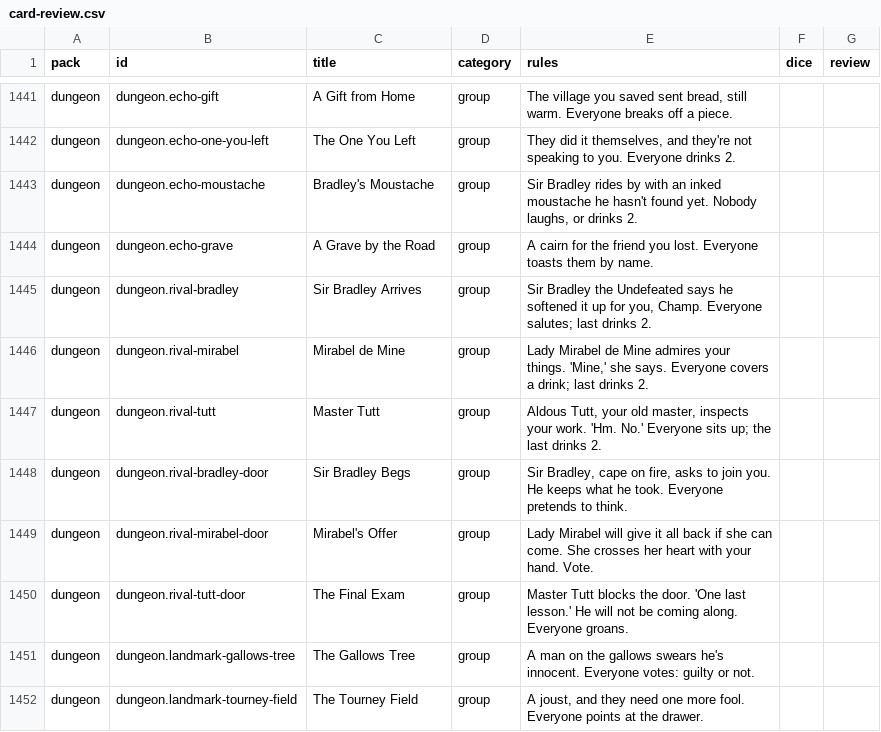
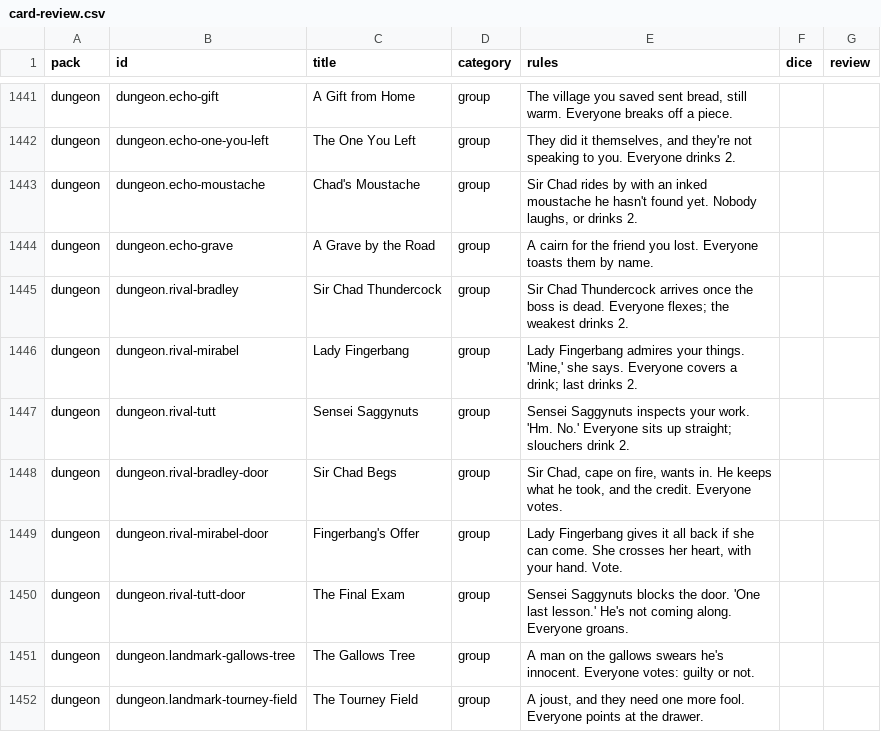
Before and after one commit to spencerdavis226/side-quest, a CSV file: docs/card-review.csv, drawn as a sheet; only a part is shown, gaps mark what is left out; the diff covers the shown part only.

```diff
--- a/docs/card-review.csv
+++ b/docs/card-review.csv
@@ -1442,10 +1442,10 @@ pack,id,title,category,rules,dice,review
 "dungeon","dungeon.echo-one-you-left","The One You Left","group","They did it themselves, and they're not speaking to you. Everyone drinks 2.","",""
-"dungeon","dungeon.echo-moustache","Bradley's Moustache","group","Sir Bradley rides by with an inked moustache he hasn't found yet. Nobody laughs, or drinks 2.","",""
+"dungeon","dungeon.echo-moustache","Chad's Moustache","group","Sir Chad rides by with an inked moustache he hasn't found yet. Nobody laughs, or drinks 2.","",""
 "dungeon","dungeon.echo-grave","A Grave by the Road","group","A cairn for the friend you lost. Everyone toasts them by name.","",""
-"dungeon","dungeon.rival-bradley","Sir Bradley Arrives","group","Sir Bradley the Undefeated says he softened it up for you, Champ. Everyone salutes; last drinks 2.","",""
-"dungeon","dungeon.rival-mirabel","Mirabel de Mine","group","Lady Mirabel de Mine admires your things. 'Mine,' she says. Everyone covers a drink; last drinks 2.","",""
-"dungeon","dungeon.rival-tutt","Master Tutt","group","Aldous Tutt, your old master, inspects your work. 'Hm. No.' Everyone sits up; the last drinks 2.","",""
-"dungeon","dungeon.rival-bradley-door","Sir Bradley Begs","group","Sir Bradley, cape on fire, asks to join you. He keeps what he took. Everyone pretends to think.","",""
-"dungeon","dungeon.rival-mirabel-door","Mirabel's Offer","group","Lady Mirabel will give it all back if she can come. She crosses her heart with your hand. Vote.","",""
-"dungeon","dungeon.rival-tutt-door","The Final Exam","group","Master Tutt blocks the door. 'One last lesson.' He will not be coming along. Everyone groans.","",""
+"dungeon","dungeon.rival-bradley","Sir Chad Thundercock","group","Sir Chad Thundercock arrives once the boss is dead. Everyone flexes; the weakest drinks 2.","",""
+"dungeon","dungeon.rival-mirabel","Lady Fingerbang","group","Lady Fingerbang admires your things. 'Mine,' she says. Everyone covers a drink; last drinks 2.","",""
+"dungeon","dungeon.rival-tutt","Sensei Saggynuts","group","Sensei Saggynuts inspects your work. 'Hm. No.' Everyone sits up straight; slouchers drink 2.","",""
+"dungeon","dungeon.rival-bradley-door","Sir Chad Begs","group","Sir Chad, cape on fire, wants in. He keeps what he took, and the credit. Everyone votes.","",""
+"dungeon","dungeon.rival-mirabel-door","Fingerbang's Offer","group","Lady Fingerbang gives it all back if she can come. She crosses her heart, with your hand. Vote.","",""
+"dungeon","dungeon.rival-tutt-door","The Final Exam","group","Sensei Saggynuts blocks the door. 'One last lesson.' He's not coming along. Everyone groans.","",""
 "dungeon","dungeon.landmark-gallows-tree","The Gallows Tree","group","A man on the gallows swears he's innocent. Everyone votes: guilty or not.","",""
```
Also changed, not shown: 32 edited cells elsewhere in this file, 22 other files.
